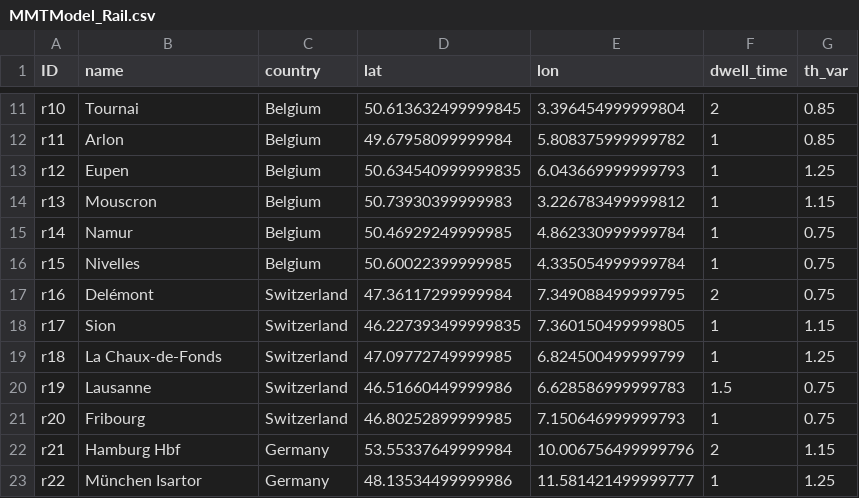
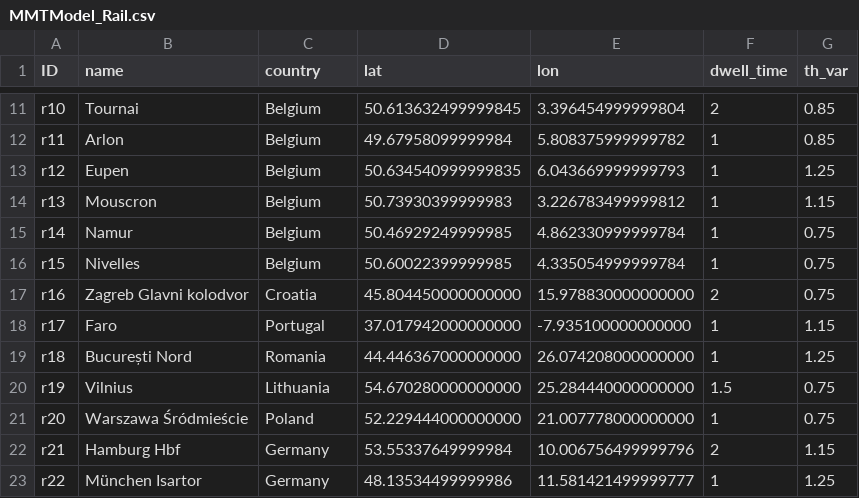
Before and after one commit to zachdray/MMTP, a CSV file: MMTModel_Rail.csv, drawn as a sheet; only a part is shown, gaps mark what is left out.

Commit message:
Update MMTModel_Rail.csv

```diff
--- a/MMTModel_Rail.csv
+++ b/MMTModel_Rail.csv
@@ -16,7 +16,7 @@ r14;Namur;Belgium;50.46929249999985; 4.862330999999784;1;0.75
 r15;Nivelles;Belgium;50.60022399999985; 4.335054999999784;1;0.75
-r16;Delémont;Switzerland ;47.36117299999984; 7.349088499999795;2;0.75
-r17;Sion;Switzerland ;46.227393499999835; 7.360150499999805;1;1.15
-r18;La Chaux-de-Fonds;Switzerland ;47.09772749999985; 6.824500499999799;1;1.25
-r19;Lausanne;Switzerland ;46.51660449999986; 6.628586999999783;1.5;0.75
-r20;Fribourg;Switzerland ;46.80252899999985; 7.150646999999793;1;0.75
+r16;Zagreb Glavni kolodvor;Croatia;45.804450000000000;15.978830000000000;2;0.75
+r17;Faro;Portugal;37.017942000000000;-7.935100000000000;1;1.15
+r18;București Nord;Romania;44.446367000000000;26.074208000000000;1;1.25
+r19;Vilnius;Lithuania;54.670280000000000;25.284440000000000;1.5;0.75
+r20;Warszawa Śródmieście;Poland;52.229444000000000;21.007778000000000;1;0.75
 r21;Hamburg Hbf;Germany;53.55337649999984; 10.006756499999796;2;1.15
```
